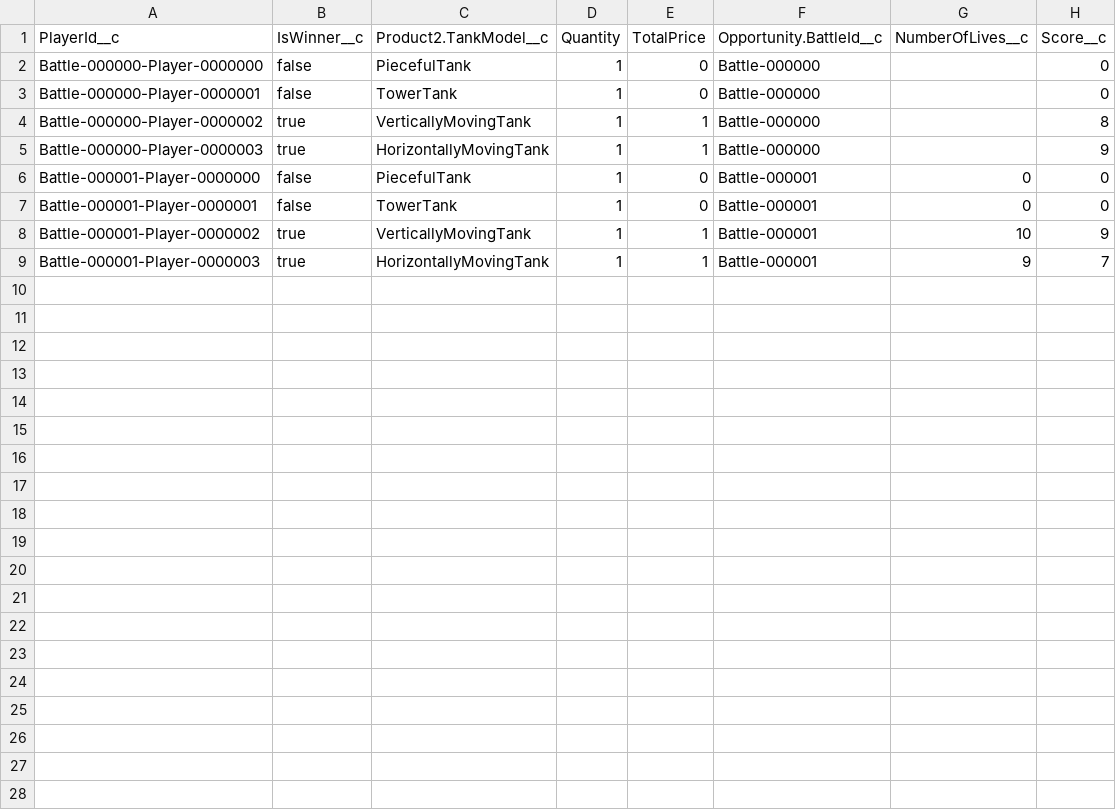
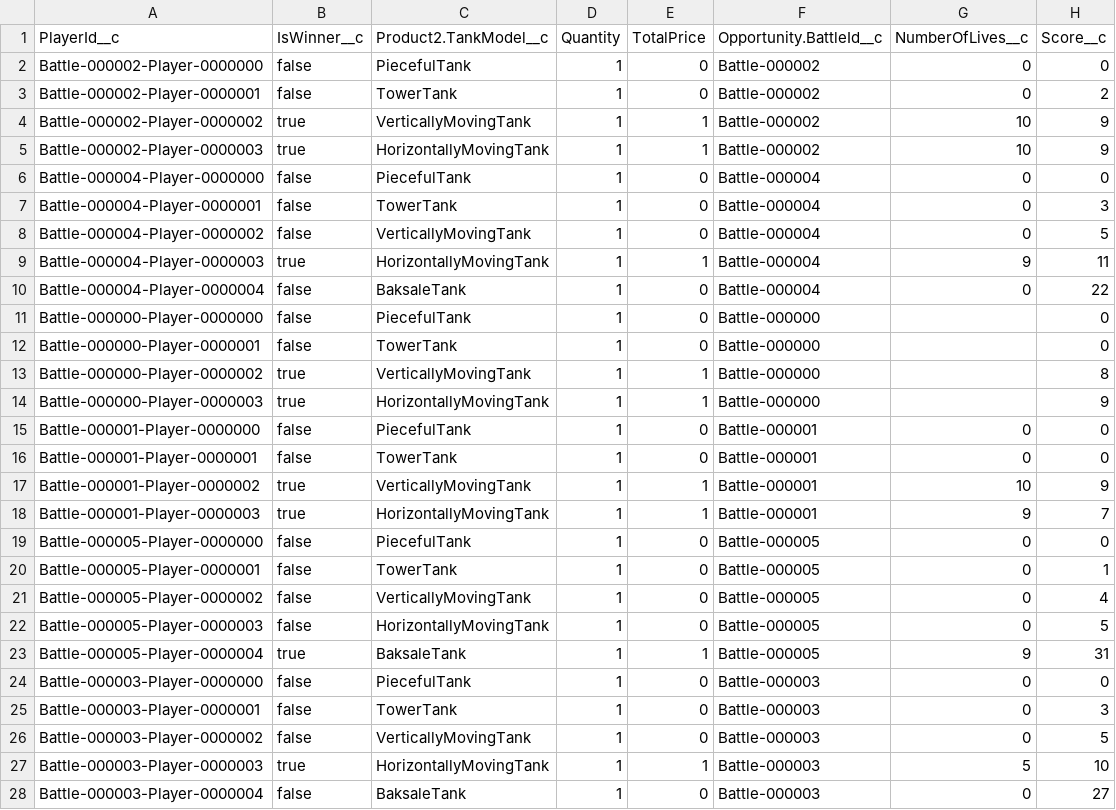
Before and after one commit to baksale/salesforce-battle, a CSV file: data/players.csv, drawn as a sheet.

Commit message:
most powerfull tank

```diff
--- a/data/players.csv
+++ b/data/players.csv
@@ -1,2 +1,11 @@
 PlayerId__c,IsWinner__c,Product2.TankModel__c,Quantity,TotalPrice,Opportunity.BattleId__c,NumberOfLives__c,Score__c
+Battle-000002-Player-0000000,false,PiecefulTank,1,0,Battle-000002,0,0
+Battle-000002-Player-0000001,false,TowerTank,1,0,Battle-000002,0,2
+Battle-000002-Player-0000002,true,VerticallyMovingTank,1,1,Battle-000002,10,9
+Battle-000002-Player-0000003,true,HorizontallyMovingTank,1,1,Battle-000002,10,9
+Battle-000004-Player-0000000,false,PiecefulTank,1,0,Battle-000004,0,0
+Battle-000004-Player-0000001,false,TowerTank,1,0,Battle-000004,0,3
+Battle-000004-Player-0000002,false,VerticallyMovingTank,1,0,Battle-000004,0,5
+Battle-000004-Player-0000003,true,HorizontallyMovingTank,1,1,Battle-000004,9,11
+Battle-000004-Player-0000004,false,BaksaleTank,1,0,Battle-000004,0,22
 Battle-000000-Player-0000000,false,PiecefulTank,1,0,Battle-000000,,0
@@ -9 +18,11 @@ Battle-000001-Player-0000002,true,VerticallyMovingTank,1,1,Battle-000001,10,9
 Battle-000001-Player-0000003,true,HorizontallyMovingTank,1,1,Battle-000001,9,7
+Battle-000005-Player-0000000,false,PiecefulTank,1,0,Battle-000005,0,0
+Battle-000005-Player-0000001,false,TowerTank,1,0,Battle-000005,0,1
+Battle-000005-Player-0000002,false,VerticallyMovingTank,1,0,Battle-000005,0,4
+Battle-000005-Player-0000003,false,HorizontallyMovingTank,1,0,Battle-000005,0,5
+Battle-000005-Player-0000004,true,BaksaleTank,1,1,Battle-000005,9,31
+Battle-000003-Player-0000000,false,PiecefulTank,1,0,Battle-000003,0,0
+Battle-000003-Player-0000001,false,TowerTank,1,0,Battle-000003,0,3
+Battle-000003-Player-0000002,false,VerticallyMovingTank,1,0,Battle-000003,0,5
+Battle-000003-Player-0000003,true,HorizontallyMovingTank,1,1,Battle-000003,5,10
+Battle-000003-Player-0000004,false,BaksaleTank,1,0,Battle-000003,0,27
```
Also changed, not shown: data/battles.csv, data/tankModels.csv, 9 other files.
